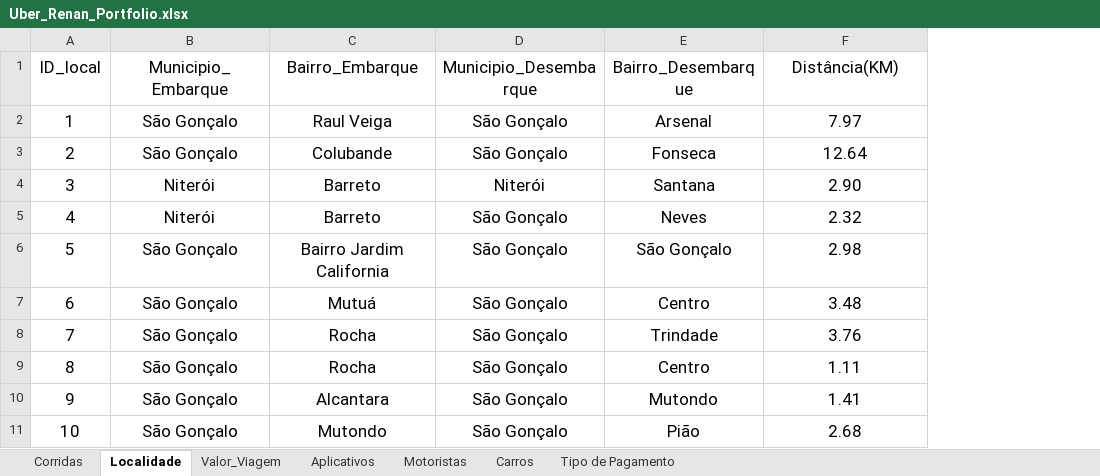
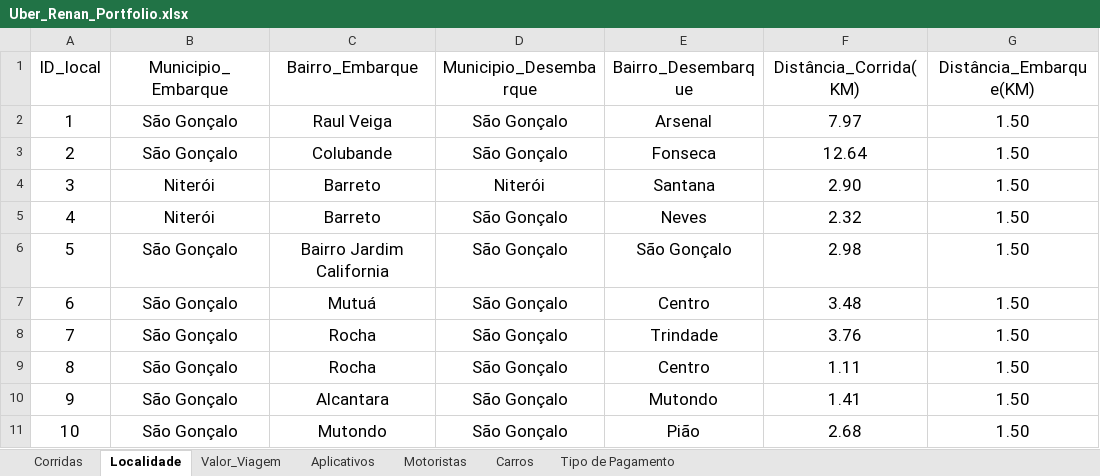
Before and after one commit to renanpacheco2/Portfolio-Uber, an Excel workbook: data/Uber_Renan_Portfolio.xlsx, sheet Localidade, drawn as a sheet; only a part is shown; values as stored, in another font and other column widths than the file's, no borders; table styles not drawn; the diff names each change by its address in the sheet, - before the commit and + after, or states it on an @@ line.

Commit message:
incluido mais 2 analises simples e duas novas colunas ao dataset.

```diff
--- a/data/Uber_Renan_Portfolio.xlsx (sheet Localidade)
+++ b/data/Uber_Renan_Portfolio.xlsx (sheet Localidade)
+column G (Distância_Embarque(KM)), rows 2-11: all 1.50
-F1: Distância(KM)
+F1: Distância_Corrida(KM)
```
Also changed, not shown: 4 other files.
